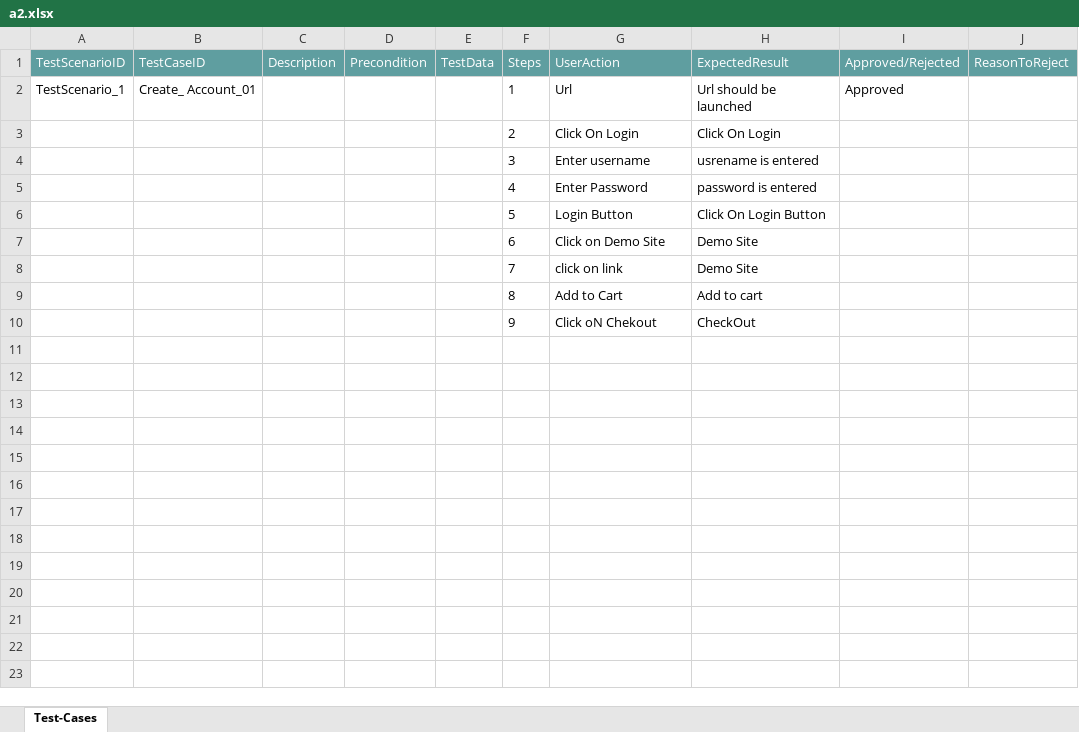
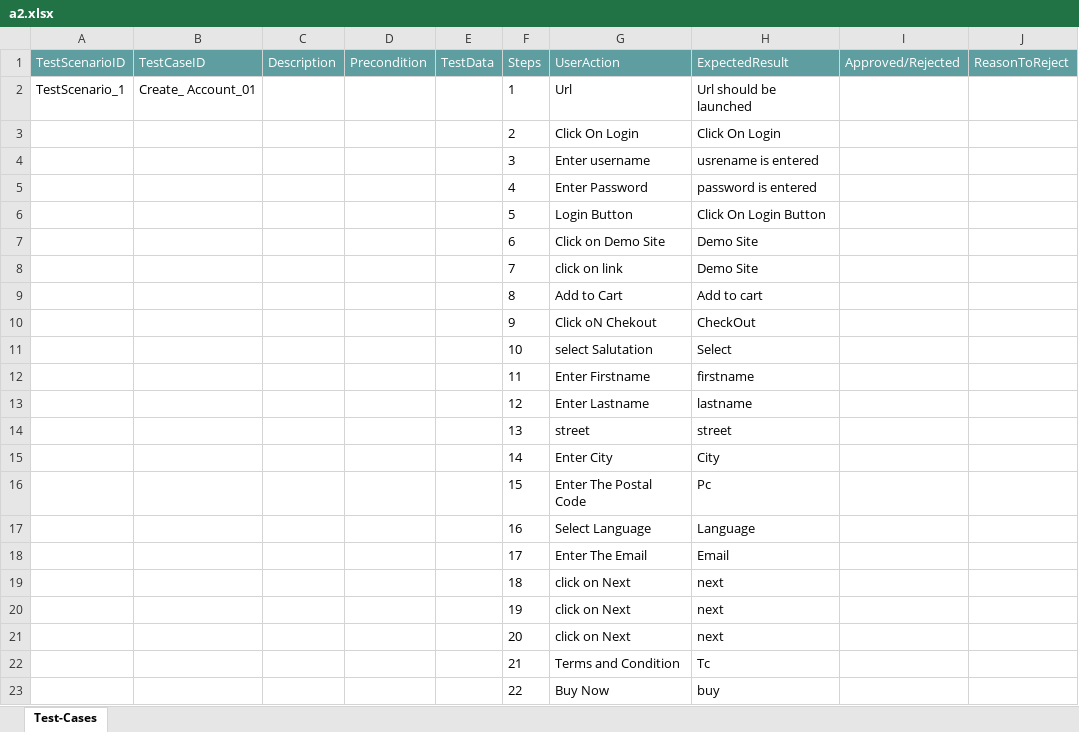
Before and after one commit to ShaikMohamedIrfan/theju12, an Excel workbook: a2.xlsx, sheet Test-Cases, drawn as a sheet; values as stored, in another font and other column widths than the file's, no borders; table styles not drawn; the diff names each change by its address in the sheet, - before the commit and + after, or states it on an @@ line.

Commit message:
Initial Commit for Verification of Test cases

```diff
--- a/a2.xlsx (sheet Test-Cases)
+++ b/a2.xlsx (sheet Test-Cases)
-I2 (Approved/Rejected): Approved
+I2 (Approved/Rejected): (empty)
+row 11:  |  |  |  |  | 10 | select Salutation | Select
+row 12:  |  |  |  |  | 11 | Enter Firstname | firstname
+row 13:  |  |  |  |  | 12 | Enter Lastname | lastname
+row 14:  |  |  |  |  | 13 | street | street
+row 15:  |  |  |  |  | 14 | Enter City | City
+row 16:  |  |  |  |  | 15 | Enter The Postal Code | Pc
+row 17:  |  |  |  |  | 16 | Select Language | Language
+row 18:  |  |  |  |  | 17 | Enter The Email | Email
+row 19:  |  |  |  |  | 18 | click on Next | next
+row 20:  |  |  |  |  | 19 | click on Next | next
+row 21:  |  |  |  |  | 20 | click on Next | next
+row 22:  |  |  |  |  | 21 | Terms and Condition | Tc
+row 23:  |  |  |  |  | 22 | Buy Now | buy
```
